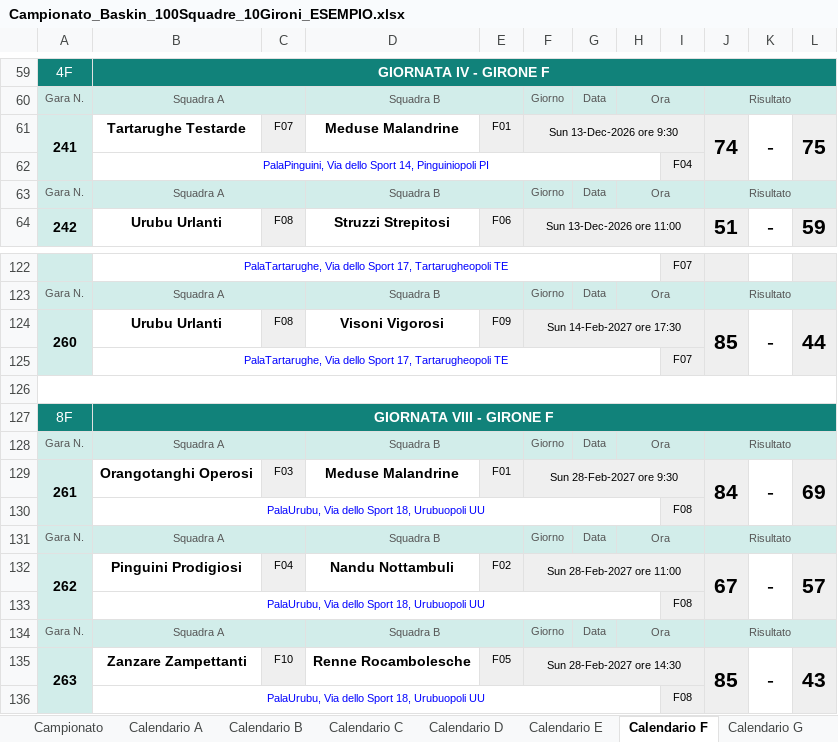
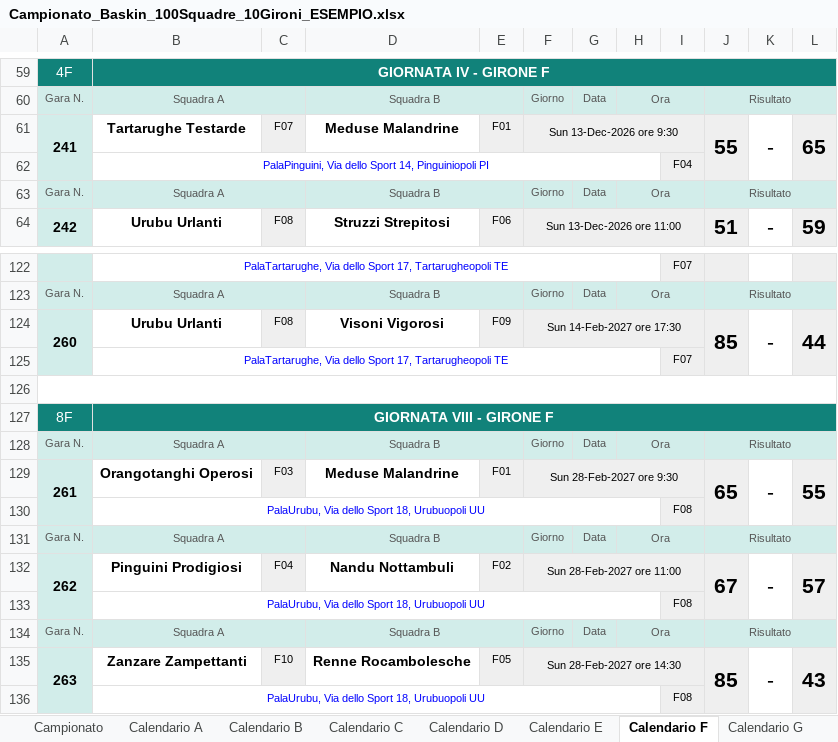
Before and after one commit to UncleDan/classifica-basket-baskin-excel, an Excel workbook: Campionato_Baskin_100Squadre_10Gironi_ESEMPIO.xlsx, sheet Calendario F, drawn as a sheet; only a part is shown, gaps mark what is left out; values as stored, in another font and other column widths than the file's, no borders; the diff names each change by its address in the sheet, - before the commit and + after, or states it on an @@ line.

```diff
--- a/Campionato_Baskin_100Squadre_10Gironi_ESEMPIO.xlsx (sheet Calendario F)
+++ b/Campionato_Baskin_100Squadre_10Gironi_ESEMPIO.xlsx (sheet Calendario F)
-J61: 74
+J61: 55
-L61: 75
+L61: 65
-J129: 84
+J129: 65
-L129: 69
+L129: 55
```
Also changed, not shown: sheet Campionato, sheet Classifica, sheet Classifica Finale, sheet DESIGNAZIONI, other sheet tabs, formulas that keep their value, hidden cells, Campionato_Baskin_100Squadre_10Gironi_MODELLO.xlsx.
